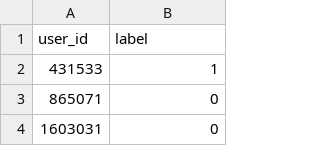
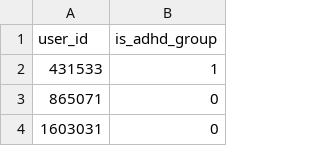
Before and after one commit to chandrasg/adhd_twitter_data, a CSV file: adhd_labels.csv, drawn as a sheet; only a part is shown.

Commit message:
Update adhd_labels.csv

```diff
--- a/adhd_labels.csv
+++ b/adhd_labels.csv
@@ -1,2 +1,2 @@
-"user_id","label"
+"user_id","is_adhd_group"
 "431533","1"
```
